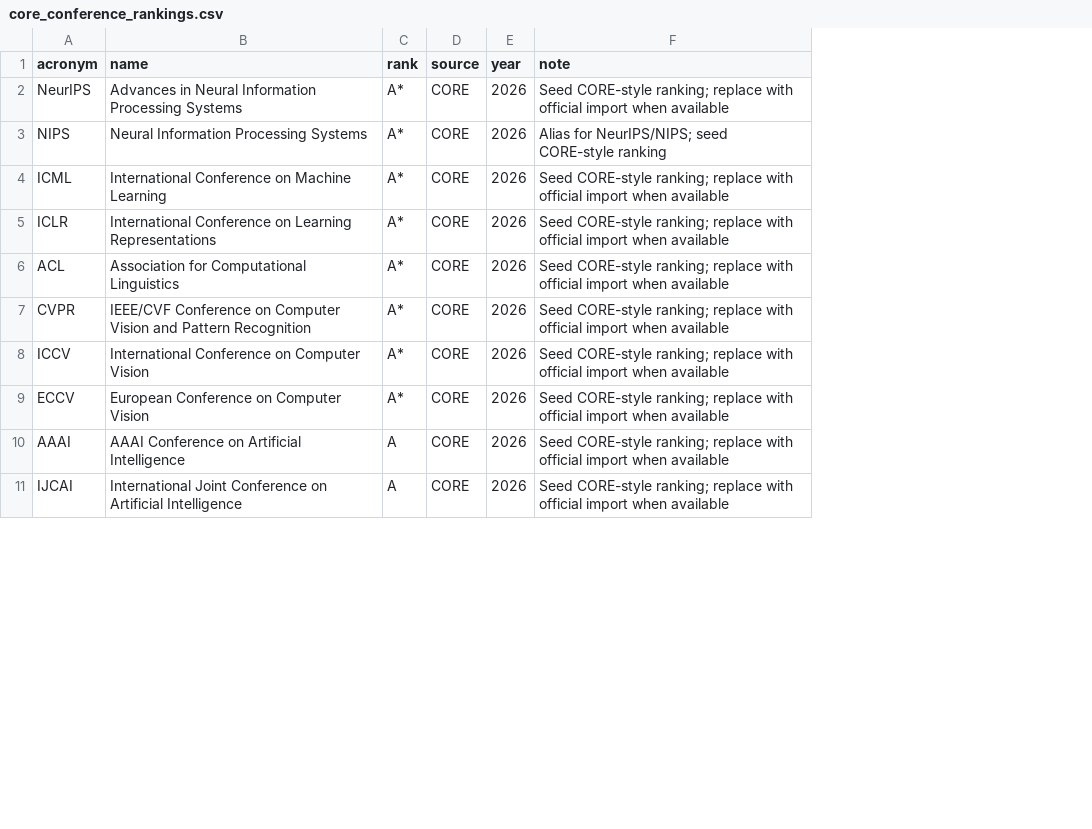
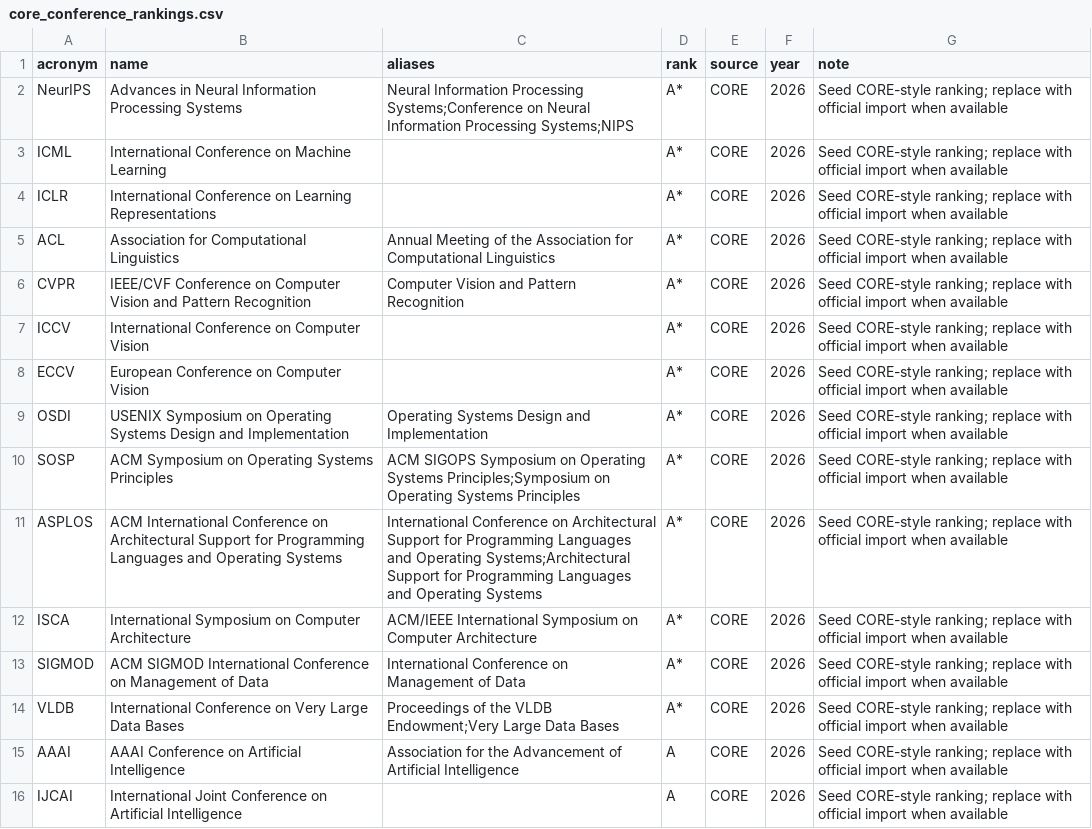
Before and after one commit to shangversatile/Literature-flow, a CSV file: storage/rankings/core_conference_rankings.csv, drawn as a sheet; only a part is shown; removed rows and columns are numbered as before the commit, all else as after; the diff covers the shown part only; the diff names each change by its address in the sheet, - before the commit and + after, or states it on an @@ line.

Commit message:
add conference venue alias pack

```diff
--- a/storage/rankings/core_conference_rankings.csv
+++ b/storage/rankings/core_conference_rankings.csv
+column C (aliases), rows 2-6: Neural Information Processing Systems;Conference on Neural Information Processing Systems;NIPS |  |  | Annual Meeting of the Association for Computational Linguistics | Computer Vision and Pattern Recognition; row 15: Association for the Advancement of Artificial Intelligence
-row 3: NIPS | Neural Information Processing Systems | A* | CORE | 2026 | Alias for NeurIPS/NIPS; seed CORE-style ranking
+row 9: OSDI | USENIX Symposium on Operating Systems Design and Implementation | Operating Systems Design and Implementation | A* | CORE | 2026 | Seed CORE-style ranking; replace with official import when available
+row 10: SOSP | ACM Symposium on Operating Systems Principles | ACM SIGOPS Symposium on Operating Systems Principles;Symposium on Operating Systems Principles | A* | CORE | 2026 | Seed CORE-style ranking; replace with official import when available
+row 11: ASPLOS | ACM International Conference on Architectural Support for Programming Languages and Operating Systems | International Conference on Architectural Support for Programming Languages and Operating Systems;Architectural Support for Programming Languages and Operating Systems | A* | CORE | 2026 | Seed CORE-style ranking; replace with official import when available
+row 12: ISCA | International Symposium on Computer Architecture | ACM/IEEE International Symposium on Computer Architecture | A* | CORE | 2026 | Seed CORE-style ranking; replace with official import when available
+row 13: SIGMOD | ACM SIGMOD International Conference on Management of Data | International Conference on Management of Data | A* | CORE | 2026 | Seed CORE-style ranking; replace with official import when available
+row 14: VLDB | International Conference on Very Large Data Bases | Proceedings of the VLDB Endowment;Very Large Data Bases | A* | CORE | 2026 | Seed CORE-style ranking; replace with official import when available
```
Also changed, not shown: 5 added rows and 12 edited cells elsewhere in this file, 2 other files.
